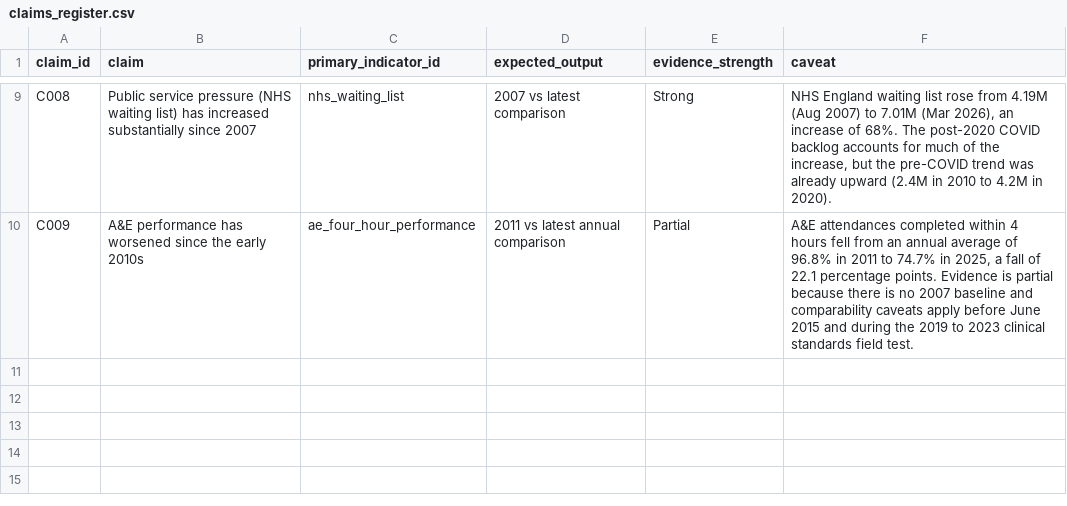
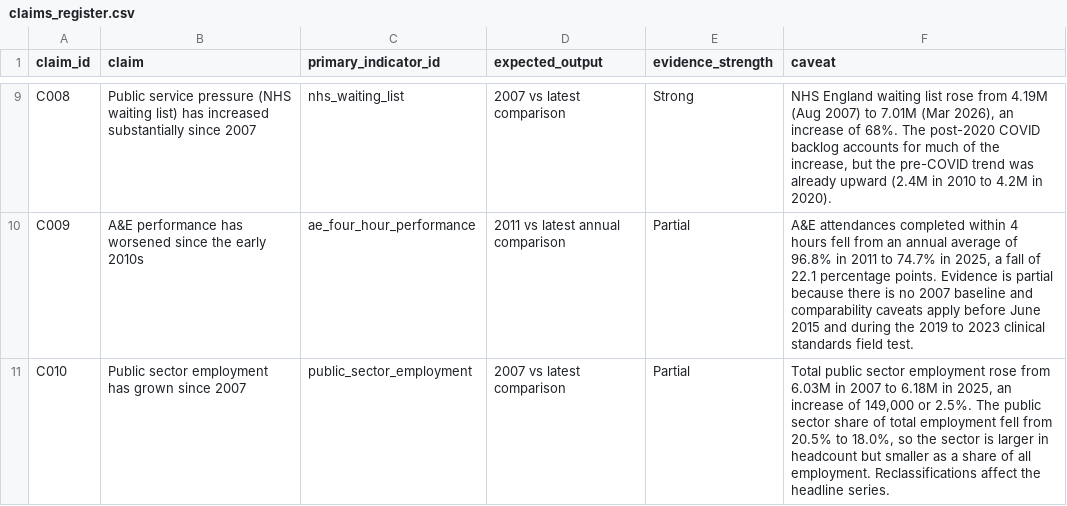
Before and after one commit to namuan/uk-economic-change, a CSV file: data/claims_register.csv, drawn as a sheet; only a part is shown, gaps mark what is left out; the diff names each change by its address in the sheet, - before the commit and + after, or states it on an @@ line.

```diff
--- a/data/claims_register.csv
+++ b/data/claims_register.csv
+row 11: C010 | Public sector employment has grown since 2007 | public_sector_employment | 2007 vs latest comparison | Partial | Total public sector employment rose from 6.03M in 2007 to 6.18M in 2025, an increase of 149,000 or 2.5%. The public sector share of total employment fell from 20.5% to 18.0%, so the sector is larger in headcount but smaller as a share of all employment. Reclassifications affect the headline series.
```
Also changed, not shown: data/indicator_register.csv, outputs/tables/claims_evidence_matrix.csv, 9 other files.
